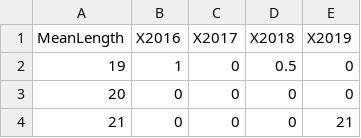
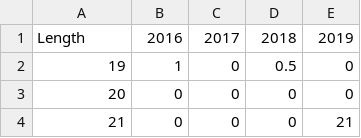
Before and after one commit to wmedeirosleal/data_limited_course, a CSV file: LBI/PAR_Freq.csv, drawn as a sheet; only a part is shown.

Commit message:
Revise header and format in PAR_Freq.csv
Updated the header row and adjusted the data format in PAR_Freq.csv.

```diff
--- a/LBI/PAR_Freq.csv
+++ b/LBI/PAR_Freq.csv
@@ -1,2 +1,2 @@
-MeanLength,X2016,X2017,X2018,X2019
+Length,2016,2017,2018,2019
 19,1,0,0.5,0
```
